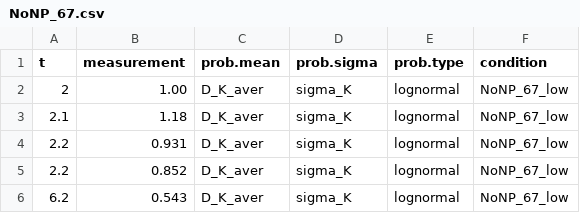
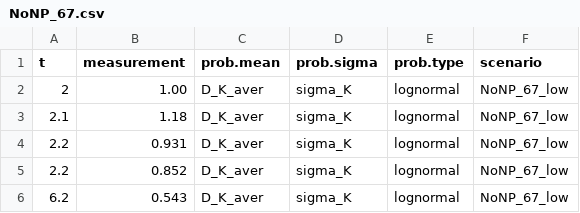
Before and after one commit to insysbio/drug-loaded-nanoparticles, a CSV file: data/NoNP_67.csv, drawn as a sheet; only a part is shown.

```diff
--- a/data/NoNP_67.csv
+++ b/data/NoNP_67.csv
@@ -1,2 +1,2 @@
-t,measurement,prob.mean,prob.sigma,prob.type,condition
+t,measurement,prob.mean,prob.sigma,prob.type,scenario
 2,1.00,D_K_aver,sigma_K,lognormal,NoNP_67_low
```
Also changed, not shown: data/T_67.csv, data/U16c_61.csv, 4 other files.
